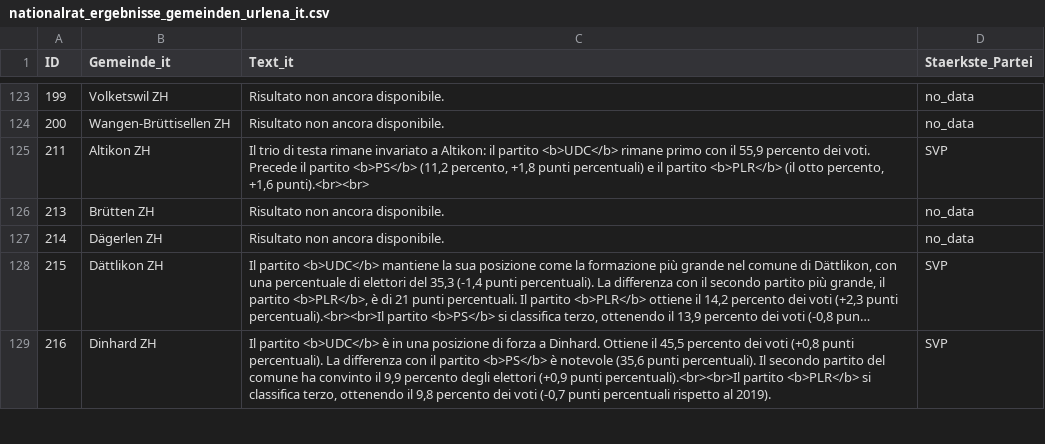
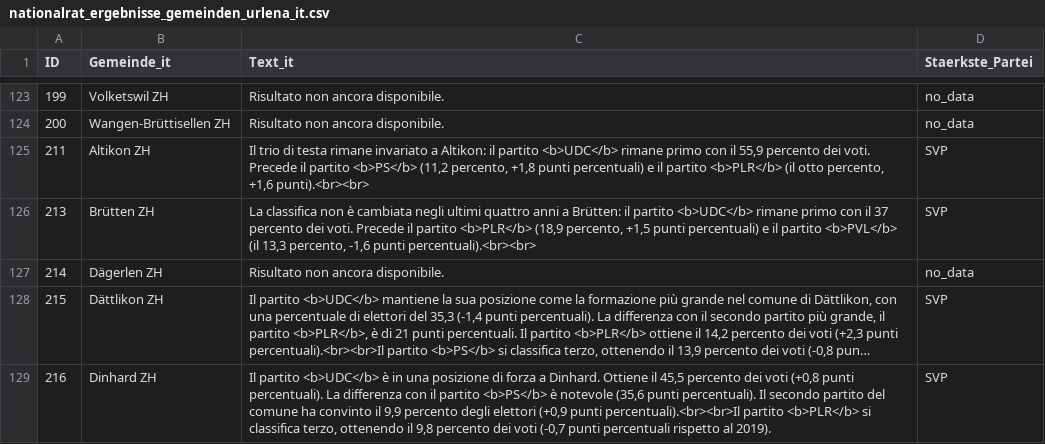
Before and after one commit to awp-finanznachrichten/sda_eidgenoessische_wahlen_datafeed, a CSV file: Output/nationalrat_ergebnisse_gemeinden_urlena_it.csv, drawn as a sheet; only a part is shown, gaps mark what is left out; long unchanged cells end in …; the diff covers the shown part only.

```diff
--- a/Output/nationalrat_ergebnisse_gemeinden_urlena_it.csv
+++ b/Output/nationalrat_ergebnisse_gemeinden_urlena_it.csv
@@ -125,3 +125,3 @@
 211,"Altikon ZH","Il trio di testa rimane invariato a Altikon: il partito <b>UDC</b> rimane primo con il 55,9 percento dei voti. Precede il partito <b>PS</b> (11,2 percento, +1,8 punti percentuali) e il partito <b>PLR</b> (il otto percento, +1,6 punti).<br><br>","SVP"
-213,"Brütten ZH","Risultato non ancora disponibile.","no_data"
+213,"Brütten ZH","La classifica non è cambiata negli ultimi quattro anni a Brütten: il partito <b>UDC</b> rimane primo con il 37 percento dei voti. Precede il partito <b>PLR</b> (18,9 percento, +1,5 punti percentuali) e il partito <b>PVL</b> (il 13,3 percento, -1,6 punti percentuali).<br><br>","SVP"
 214,"Dägerlen ZH","Risultato non ancora disponibile.","no_data"
```
Also changed, not shown: 26 edited cells elsewhere in this file, Output/nationalrat_ergebnisse_gemeinden_urlena_de.csv, Output/nationalrat_ergebnisse_gemeinden_urlena_fr.csv, 10 other files.
